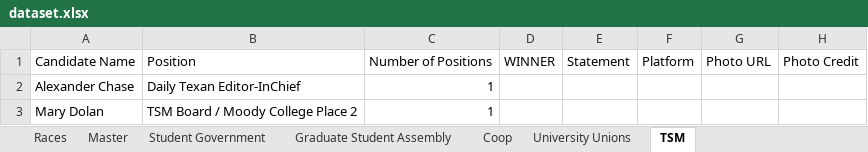
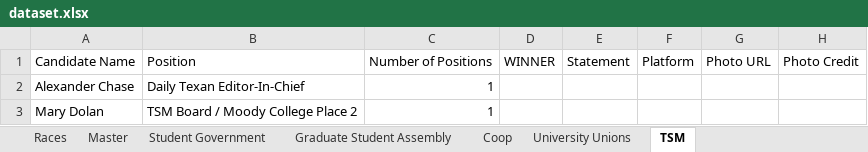
Before and after one commit to sc1f/sg-expl, an Excel workbook: backend/dataset.xlsx, sheet TSM, drawn as a sheet; only a part is shown; values as stored, in another font and other column widths than the file's, no borders; charts and pictures not drawn; the diff names each change by its address in the sheet, - before the commit and + after, or states it on an @@ line.

```diff
--- a/backend/dataset.xlsx (sheet TSM)
+++ b/backend/dataset.xlsx (sheet TSM)
-B2: Daily Texan Editor-InChief
+B2: Daily Texan Editor-In-Chief
```
Also changed, not shown: sheet Student Government, 6 other files.
